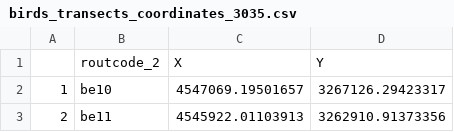
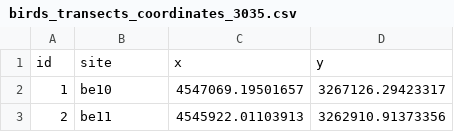
Before and after one commit to stephkramer/Course2_RSpatial, a CSV file: _DataBerlin/birds_transects_coordinates_3035.csv, drawn as a sheet; only a part is shown.

Commit message:
change header names bird transect data

```diff
--- a/_DataBerlin/birds_transects_coordinates_3035.csv
+++ b/_DataBerlin/birds_transects_coordinates_3035.csv
@@ -1,2 +1,2 @@
-"","routcode_2","X","Y"
+"id","site","x","y"
 "1","be10",4547069.19501657,3267126.29423317
```
